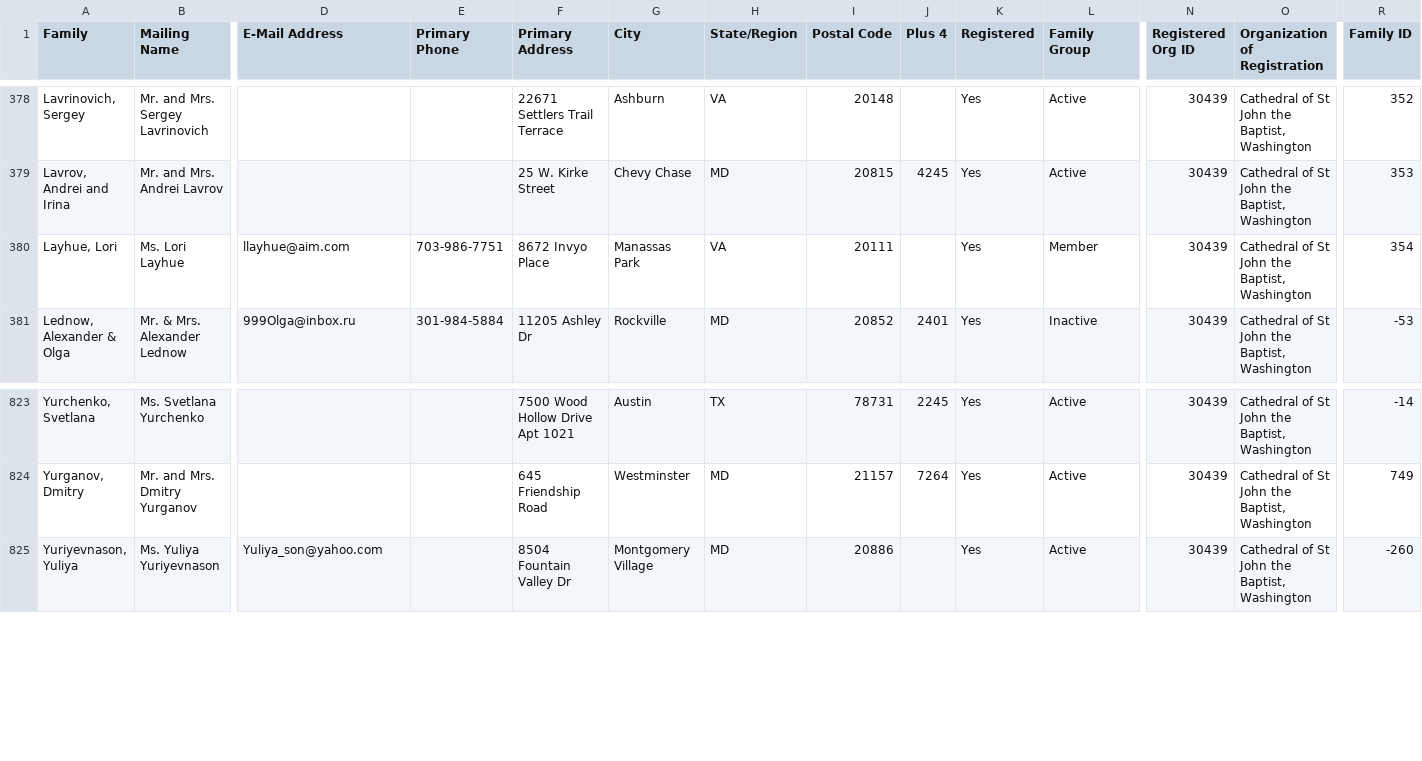
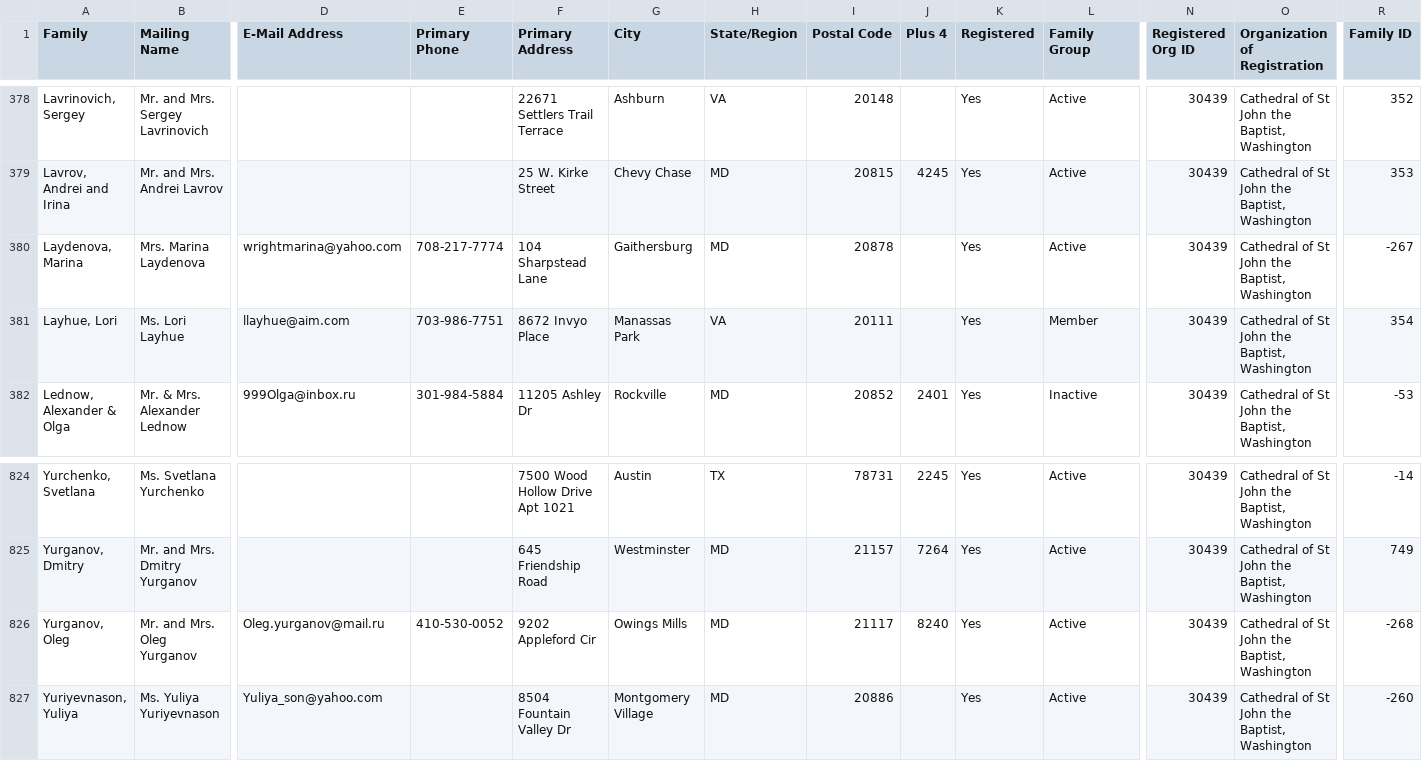
Before and after one commit to m4j/parish-cards, a CSV file: src/FamilyList.csv, drawn as a sheet; only a part is shown, gaps mark what is left out; rows hold the shown columns only; the diff names each change by its address in the sheet, - before the commit and + after, or states it on an @@ line.

```diff
--- a/src/FamilyList.csv
+++ b/src/FamilyList.csv
+row 380: Laydenova, Marina | Mrs. Marina Laydenova | wrightmarina@yahoo.com | 708-217-7774 | 104 Sharpstead Lane | Gaithersburg | MD | 20878 |  | Yes | Active | 30439 | Cathedral of St John the Baptist, Washington | -267
+row 826: Yurganov, Oleg | Mr. and Mrs. Oleg Yurganov | Oleg.yurganov@mail.ru | 410-530-0052 | 9202 Appleford Cir | Owings Mills | MD | 21117 | 8240 | Yes | Active | 30439 | Cathedral of St John the Baptist, Washington | -268
```
Also changed, not shown: src/MemberList.csv.
